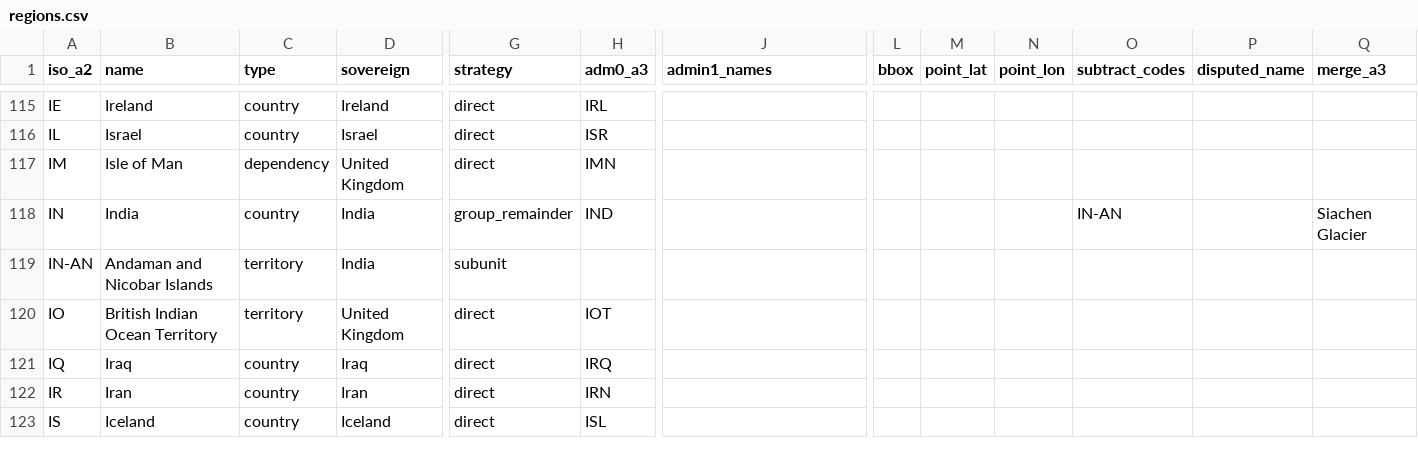
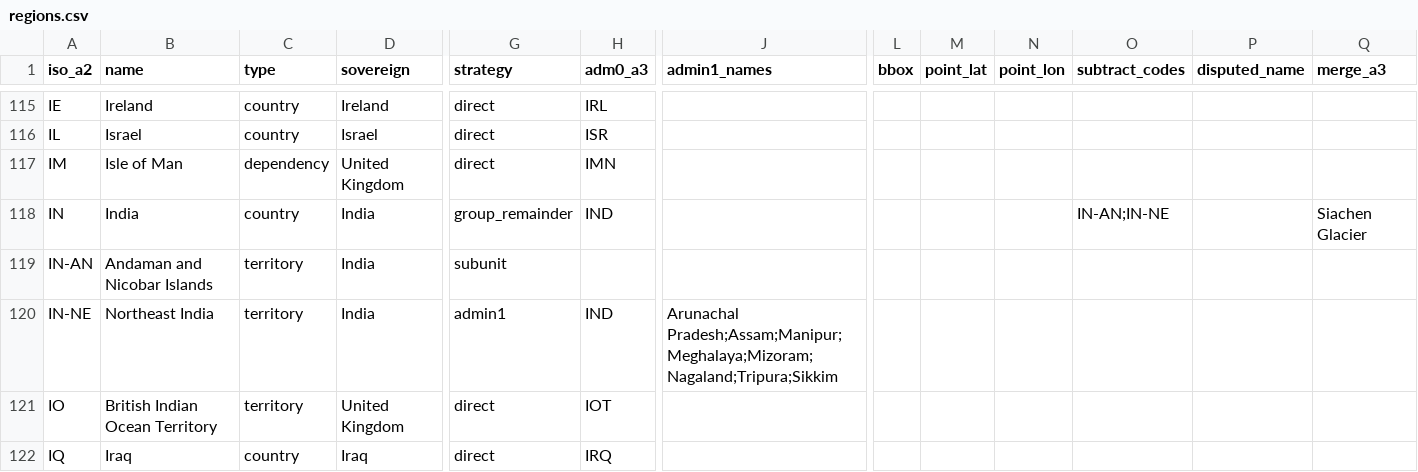
Before and after one commit to rembish/iso-topojson, a CSV file: regions.csv, drawn as a sheet; only a part is shown, gaps mark what is left out; the shorter side is filled out with more unchanged rows; rows hold the shown columns only; the diff names each change by its address in the sheet, - before the commit and + after, or states it on an @@ line.

```diff
--- a/regions.csv
+++ b/regions.csv
-O118 (subtract_codes): IN-AN
+O118 (subtract_codes): IN-AN;IN-NE
+row 120: IN-NE | Northeast India | territory | India | admin1 | IND | Arunachal Pradesh;Assam;Manipur;Meghalaya;Mizoram;Nagaland;Tripura;Sikkim
```
